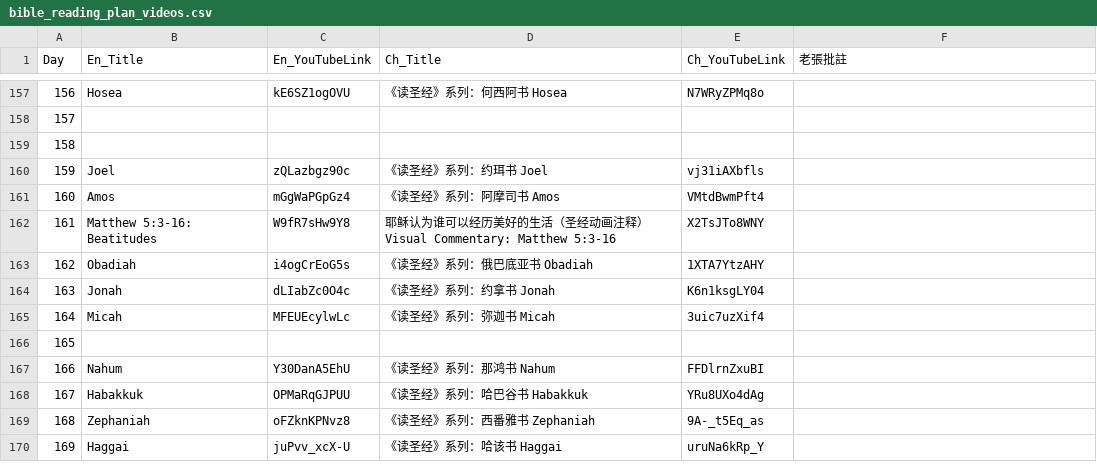
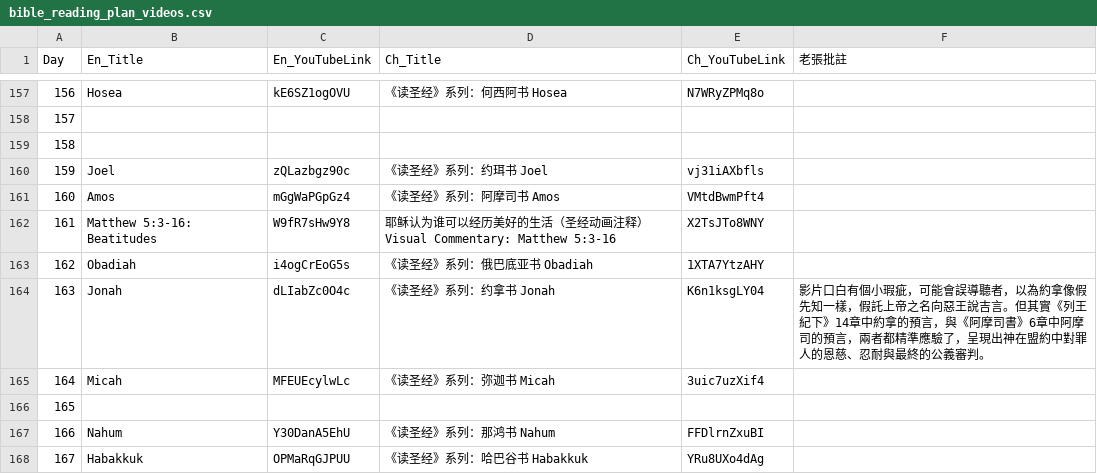
Before and after one commit to elisha1164/elisha1164.github.io, a CSV file: OSTLTJ/bible_reading_plan_videos.csv, drawn as a sheet; only a part is shown, gaps mark what is left out; the shorter side is filled out with more unchanged rows.

Commit message:
laozhang

```diff
--- a/OSTLTJ/bible_reading_plan_videos.csv
+++ b/OSTLTJ/bible_reading_plan_videos.csv
@@ -163,3 +163,3 @@
 162,Obadiah,i4ogCrEoG5s,《读圣经》系列：俄巴底亚书 Obadiah,1XTA7YtzAHY,
-163,Jonah,dLIabZc0O4c,《读圣经》系列：约拿书 Jonah,K6n1ksgLY04,
+163,Jonah,dLIabZc0O4c,《读圣经》系列：约拿书 Jonah,K6n1ksgLY04,影片口白有個小瑕疵，可能會誤導聽者，以為約拿像假先知一樣，假託上帝之名向惡王說吉言。但其實《列王紀下》14章中約拿的預言，與《阿摩司書》6章中阿摩司的預言，兩者都精準應驗了，呈現出神在盟約中對罪人的恩慈、忍耐與最終的公義審判。
 164,Micah,MFEUEcylwLc,《读圣经》系列：弥迦书 Micah,3uic7uzXif4,
```
